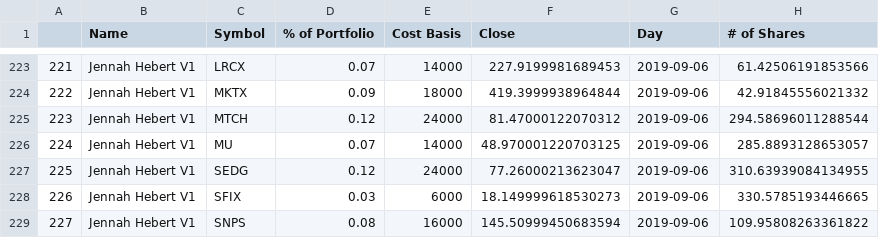
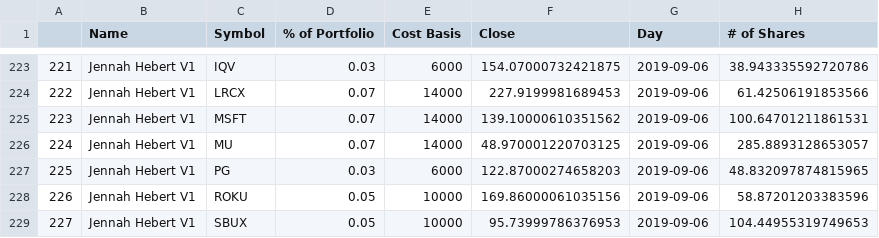
Before and after one commit to bkreis84/Portfolio-Challenge, a CSV file: initial_portfolios.csv, drawn as a sheet; only a part is shown, gaps mark what is left out; the diff covers the shown part only.

```diff
--- a/initial_portfolios.csv
+++ b/initial_portfolios.csv
@@ -223,7 +223,7 @@
-221,Jennah Hebert V1,LRCX,0.07,14000,227.9199981689453,2019-09-06,61.42506191853566
-222,Jennah Hebert V1,MKTX,0.09,18000,419.3999938964844,2019-09-06,42.91845556021332
-223,Jennah Hebert V1,MTCH,0.12,24000,81.47000122070312,2019-09-06,294.58696011288544
+221,Jennah Hebert V1,IQV,0.03,6000,154.07000732421875,2019-09-06,38.943335592720786
+222,Jennah Hebert V1,LRCX,0.07,14000,227.9199981689453,2019-09-06,61.42506191853566
+223,Jennah Hebert V1,MSFT,0.07,14000,139.10000610351562,2019-09-06,100.64701211861531
 224,Jennah Hebert V1,MU,0.07,14000,48.970001220703125,2019-09-06,285.8893128653057
-225,Jennah Hebert V1,SEDG,0.12,24000,77.26000213623047,2019-09-06,310.63939084134955
-226,Jennah Hebert V1,SFIX,0.03,6000,18.149999618530273,2019-09-06,330.5785193446665
-227,Jennah Hebert V1,SNPS,0.08,16000,145.50999450683594,2019-09-06,109.95808263361822
+225,Jennah Hebert V1,PG,0.03,6000,122.87000274658203,2019-09-06,48.832097874815965
+226,Jennah Hebert V1,ROKU,0.05,10000,169.86000061035156,2019-09-06,58.87201203383596
+227,Jennah Hebert V1,SBUX,0.05,10000,95.73999786376953,2019-09-06,104.44955319749653
```
Also changed, not shown: 157 edited cells elsewhere in this file, beg_prices.csv, 1 other file.
